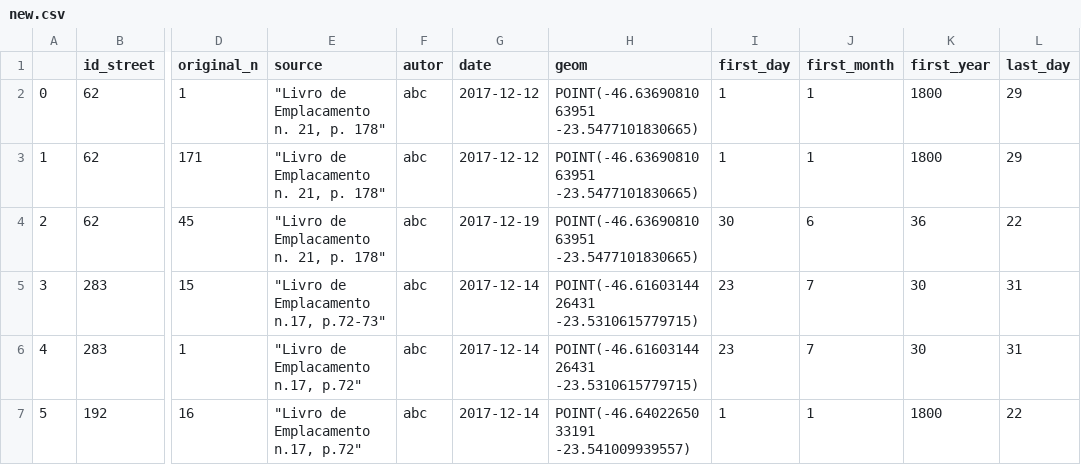
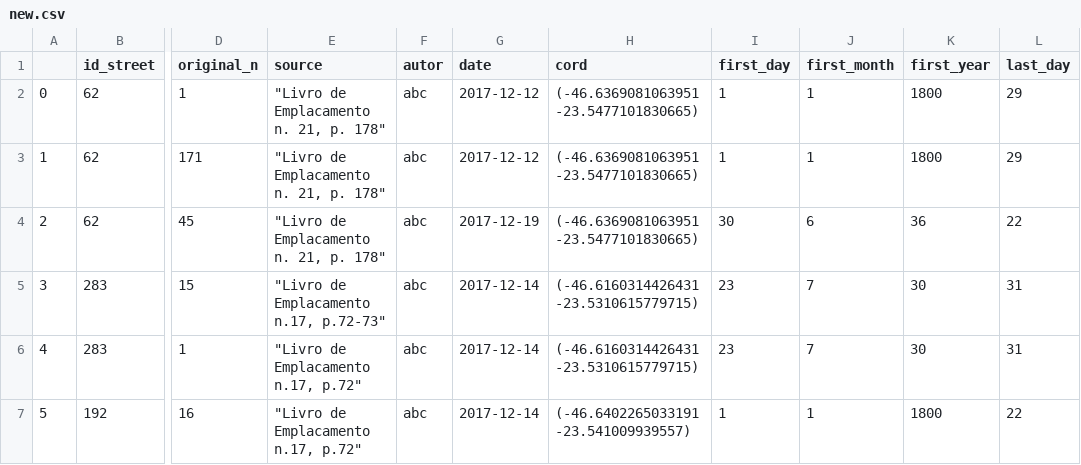
Before and after one commit to pauliceia/GeocodingAPI, a CSV file: scripts/saida/new.csv, drawn as a sheet; only a part is shown, gaps mark what is left out; the diff names each change by its address in the sheet, - before the commit and + after, or states it on an @@ line.

Commit message:
Python Script

```diff
--- a/scripts/saida/new.csv
+++ b/scripts/saida/new.csv
-H1: geom
+H1: cord
-H2:H4 (cord): POINT(-46.6369081063951 -23.5477101830665)
+H2:H4 (cord): (-46.6369081063951 -23.5477101830665)
-H5:H6 (cord): POINT(-46.6160314426431 -23.5310615779715)
+H5:H6 (cord): (-46.6160314426431 -23.5310615779715)
-H7 (cord): POINT(-46.6402265033191 -23.541009939557)
+H7 (cord): (-46.6402265033191 -23.541009939557)
```
Also changed, not shown: scripts/entrada/tabelao.csv, 1 other file.
